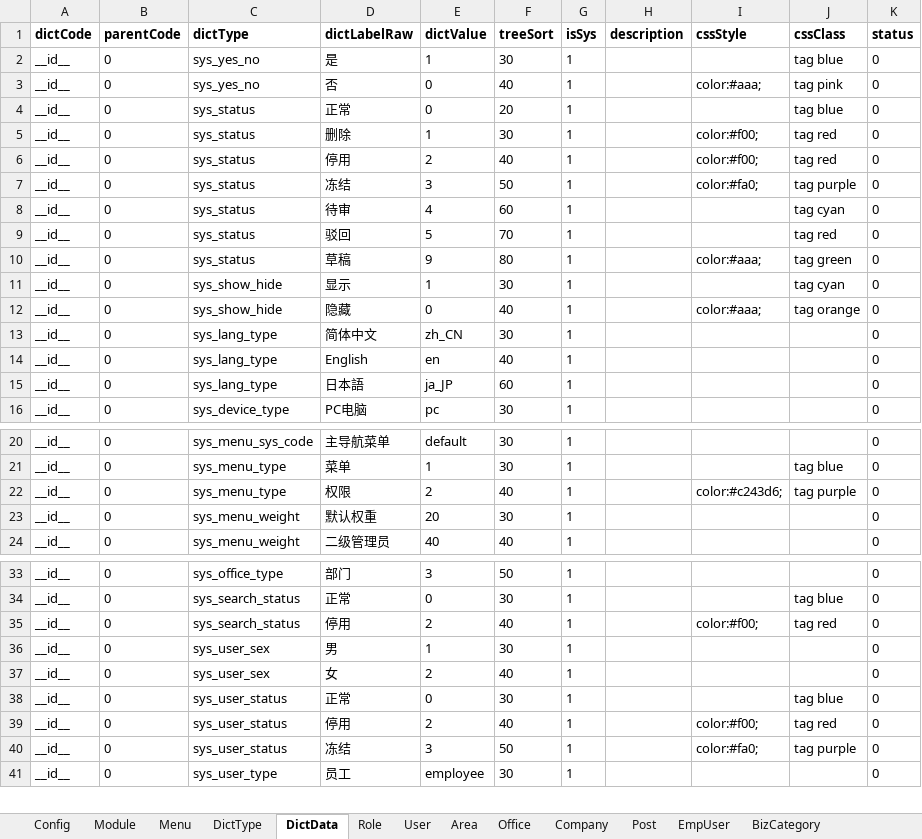
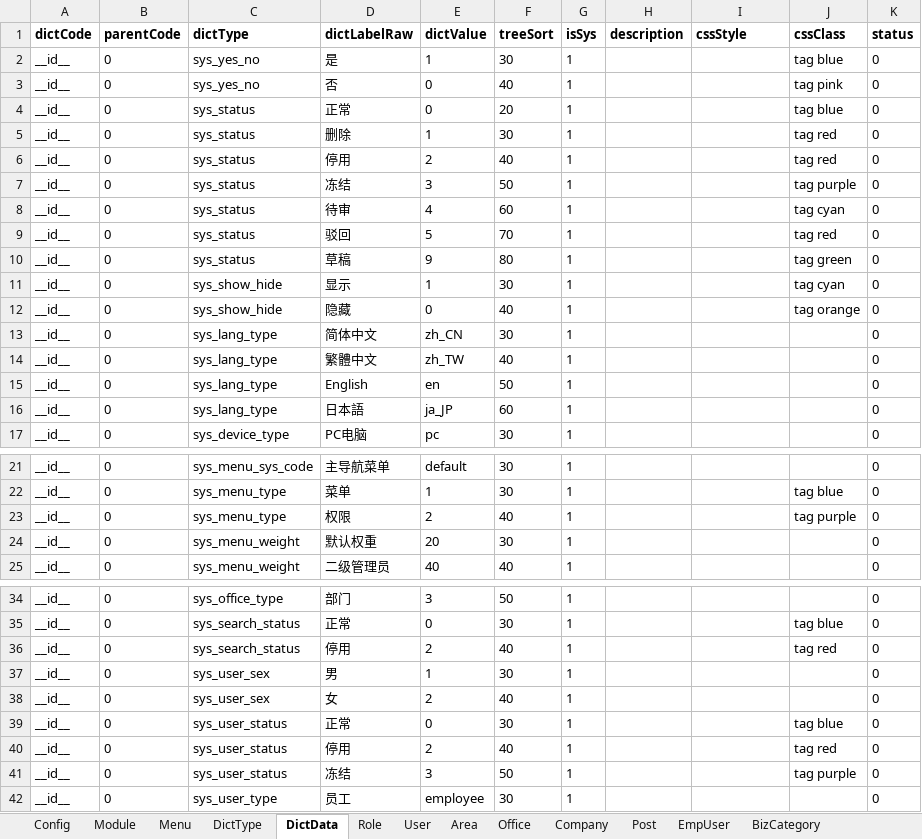
Before and after one commit to thinkgem/jeesite, an Excel workbook: modules/core/src/main/java/com/jeesite/modules/sys/db/InitCoreData.xlsx, sheet DictData, drawn as a sheet; only a part is shown, gaps mark what is left out; values as stored, in another font and other column widths than the file's, no borders; addresses are those after the commit; the diff names each change by its address in the sheet, - before the commit and + after, or states it on an @@ line.

```diff
--- a/modules/core/src/main/java/com/jeesite/modules/sys/db/InitCoreData.xlsx (sheet DictData)
+++ b/modules/core/src/main/java/com/jeesite/modules/sys/db/InitCoreData.xlsx (sheet DictData)
-I3 (cssStyle): color:#aaa;
+I3 (cssStyle): (empty)
-I5:I6 (cssStyle): color:#f00;
+I5:I6 (cssStyle): (empty)
-I7 (cssStyle): color:#fa0;
+I7 (cssStyle): (empty)
-I10 (cssStyle): color:#aaa;
+I10 (cssStyle): (empty)
-I12 (cssStyle): color:#aaa;
+I12 (cssStyle): (empty)
+row 14: __id__ | 0 | sys_lang_type | 繁體中文 | zh_TW | 40 | 1 |  |  |  | 0
-F15 (treeSort): 40
+F15 (treeSort): 50
-I23 (cssStyle): color:#c243d6;
+I23 (cssStyle): (empty)
-I36 (cssStyle): color:#f00;
+I36 (cssStyle): (empty)
-I40 (cssStyle): color:#f00;
+I40 (cssStyle): (empty)
-I41 (cssStyle): color:#fa0;
+I41 (cssStyle): (empty)
```
Also changed, not shown: 17 other files.
